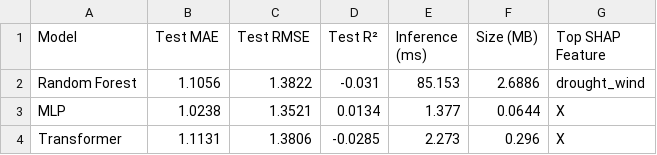
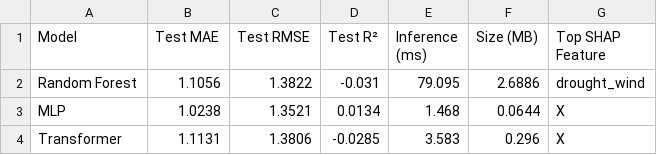
Before and after one commit to IshaqueAli25/Sustainable-Wildfire-Prediction-AI, a CSV file: outputs/final_evaluation_summary.csv, drawn as a sheet.

Commit message:
Add model compression outputs and refresh notebooks
Update executed notebooks and project outputs after model compression/distillation experiments. Adjusted execution counts and outputs in notebooks (1, 2, 3, 4) and removed obsolete compression notebooks while adding 5_Model_Compression_FINAL.ipynb. Added compressed model artifacts (student_distilled.pt, transformer_pruned.pt), updated mlp_pruned and transformer_quantised artifacts, and added compression_comparison.csv plus several new figures (fig21-23, fig22_accuracy_vs_size, fig23_distillation_curve). Also refreshed summary and comparison files (all_model_results.json, efficiency_comparison.csv, model_comparison.csv, final_evaluation_summary.csv) to reflect the new results and cleaned up duplicate/old files.

```diff
--- a/outputs/final_evaluation_summary.csv
+++ b/outputs/final_evaluation_summary.csv
@@ -1,4 +1,4 @@
 Model,Test MAE,Test RMSE,Test R²,Inference (ms),Size (MB),Top SHAP Feature
-Random Forest,1.1056,1.3822,-0.031,85.153,2.6886,drought_wind
-MLP,1.0238,1.3521,0.0134,1.377,0.0644,X
-Transformer,1.1131,1.3806,-0.0285,2.273,0.296,X
+Random Forest,1.1056,1.3822,-0.031,79.095,2.6886,drought_wind
+MLP,1.0238,1.3521,0.0134,1.468,0.0644,X
+Transformer,1.1131,1.3806,-0.0285,3.583,0.296,X
```
Also changed, not shown: outputs/model_comparison.csv, 20 other files.
